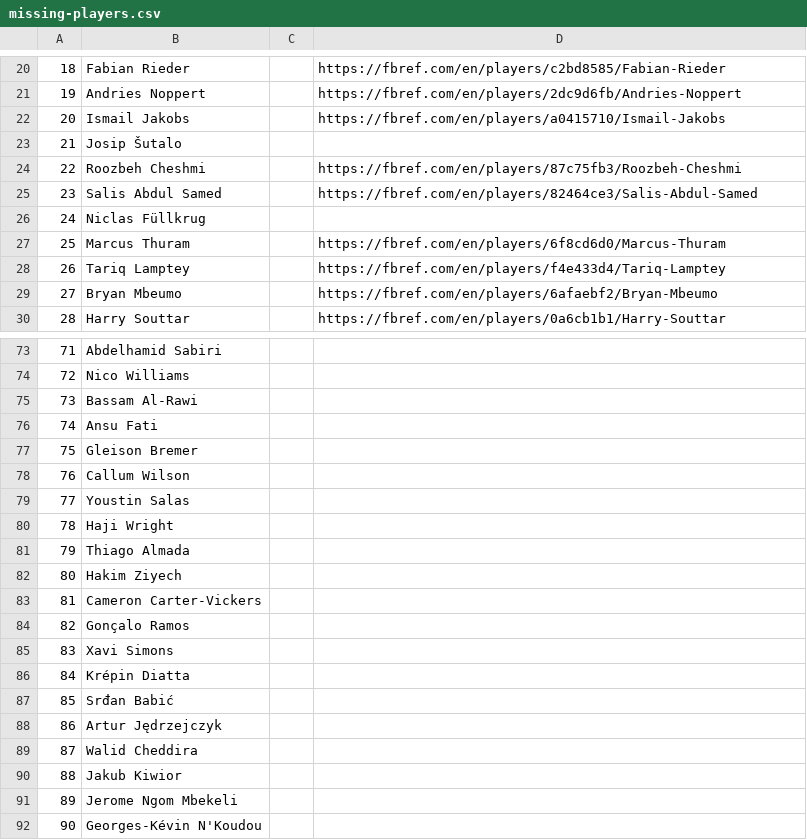
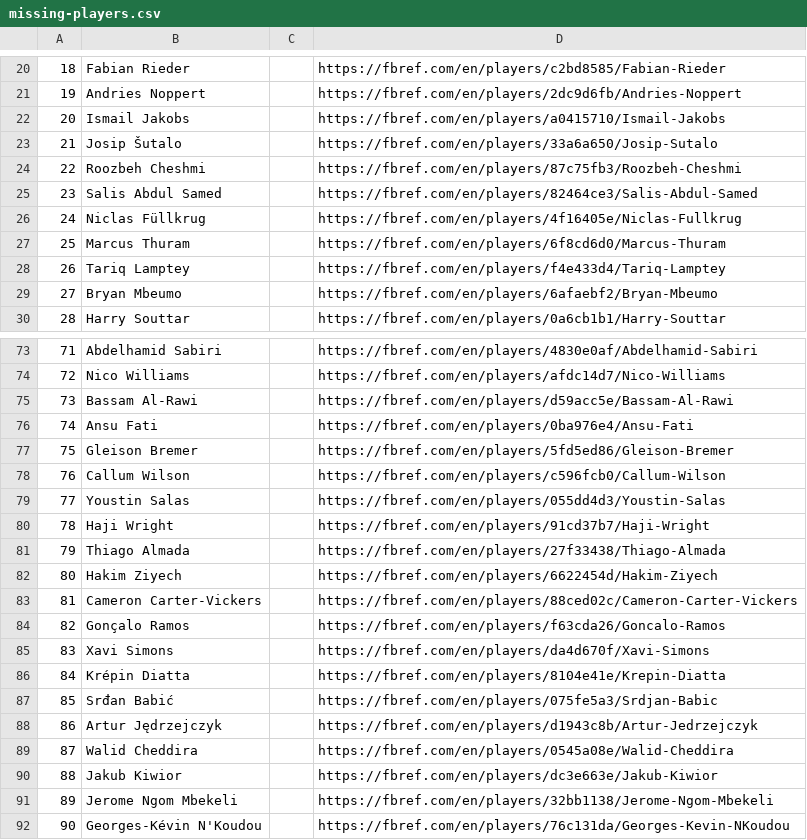
Before and after one commit to RyanLuong1/Soccer-Player-Comparison, a CSV file: backend/cleaned-files/missing-players.csv, drawn as a sheet; only a part is shown, gaps mark what is left out; the diff covers the shown part only.

Commit message:
added all missed player urls

```diff
--- a/backend/cleaned-files/missing-players.csv
+++ b/backend/cleaned-files/missing-players.csv
@@ -22,6 +22,6 @@
 20,Ismail Jakobs,,https://fbref.com/en/players/a0415710/Ismail-Jakobs
-21,Josip Šutalo,,
+21,Josip Šutalo,,https://fbref.com/en/players/33a6a650/Josip-Sutalo
 22,Roozbeh Cheshmi,,https://fbref.com/en/players/87c75fb3/Roozbeh-Cheshmi
 23,Salis Abdul Samed,,https://fbref.com/en/players/82464ce3/Salis-Abdul-Samed
-24,Niclas Füllkrug,,
+24,Niclas Füllkrug,,https://fbref.com/en/players/4f16405e/Niclas-Fullkrug
 25,Marcus Thuram,,https://fbref.com/en/players/6f8cd6d0/Marcus-Thuram
@@ -73,20 +73,20 @@
-71,Abdelhamid Sabiri,,
-72,Nico Williams,,
-73,Bassam Al-Rawi,,
-74,Ansu Fati,,
-75,Gleison Bremer,,
-76,Callum Wilson,,
-77,Youstin Salas,,
-78,Haji Wright,,
-79,Thiago Almada,,
-80,Hakim Ziyech,,
-81,Cameron Carter-Vickers,,
-82,Gonçalo Ramos,,
-83,Xavi Simons,,
-84,Krépin Diatta,,
-85,Srđan Babić,,
-86,Artur Jędrzejczyk,,
-87,Walid Cheddira,,
-88,Jakub Kiwior,,
-89,Jerome Ngom Mbekeli,,
-90,Georges-Kévin N'Koudou,,
+71,Abdelhamid Sabiri,,https://fbref.com/en/players/4830e0af/Abdelhamid-Sabiri
+72,Nico Williams,,https://fbref.com/en/players/afdc14d7/Nico-Williams
+73,Bassam Al-Rawi,,https://fbref.com/en/players/d59acc5e/Bassam-Al-Rawi
+74,Ansu Fati,,https://fbref.com/en/players/0ba976e4/Ansu-Fati
+75,Gleison Bremer,,https://fbref.com/en/players/5fd5ed86/Gleison-Bremer
+76,Callum Wilson,,https://fbref.com/en/players/c596fcb0/Callum-Wilson
+77,Youstin Salas,,https://fbref.com/en/players/055dd4d3/Youstin-Salas
+78,Haji Wright,,https://fbref.com/en/players/91cd37b7/Haji-Wright
+79,Thiago Almada,,https://fbref.com/en/players/27f33438/Thiago-Almada
+80,Hakim Ziyech,,https://fbref.com/en/players/6622454d/Hakim-Ziyech
+81,Cameron Carter-Vickers,,https://fbref.com/en/players/88ced02c/Cameron-Carter-Vickers
+82,Gonçalo Ramos,,https://fbref.com/en/players/f63cda26/Goncalo-Ramos
+83,Xavi Simons,,https://fbref.com/en/players/da4d670f/Xavi-Simons
+84,Krépin Diatta,,https://fbref.com/en/players/8104e41e/Krepin-Diatta
+85,Srđan Babić,,https://fbref.com/en/players/075fe5a3/Srdjan-Babic
+86,Artur Jędrzejczyk,,https://fbref.com/en/players/d1943c8b/Artur-Jedrzejczyk
+87,Walid Cheddira,,https://fbref.com/en/players/0545a08e/Walid-Cheddira
+88,Jakub Kiwior,,https://fbref.com/en/players/dc3e663e/Jakub-Kiwior
+89,Jerome Ngom Mbekeli,,https://fbref.com/en/players/32bb1138/Jerome-Ngom-Mbekeli
+90,Georges-Kévin N'Koudou,,https://fbref.com/en/players/76c131da/Georges-Kevin-NKoudou
```
Also changed, not shown: 30 edited cells elsewhere in this file, 1 other file.
